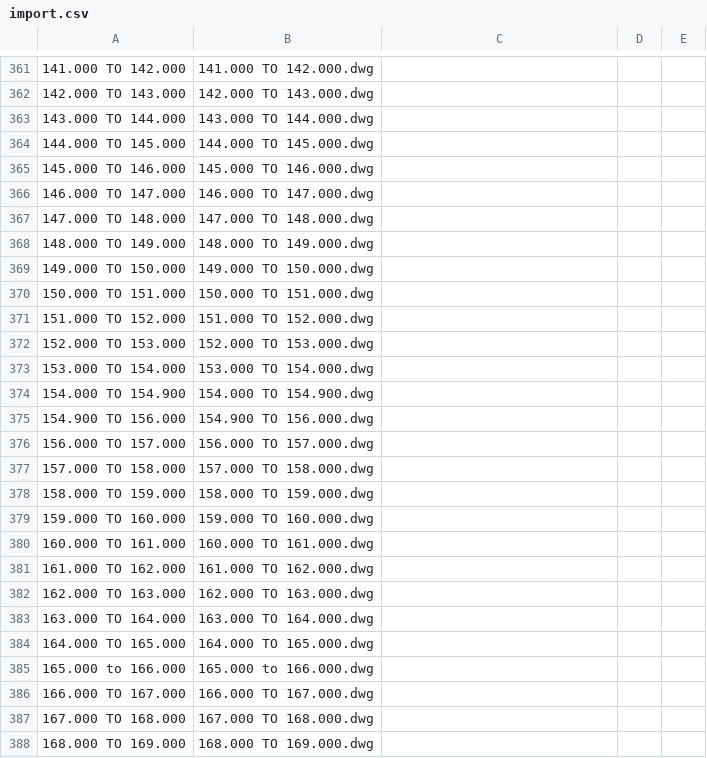
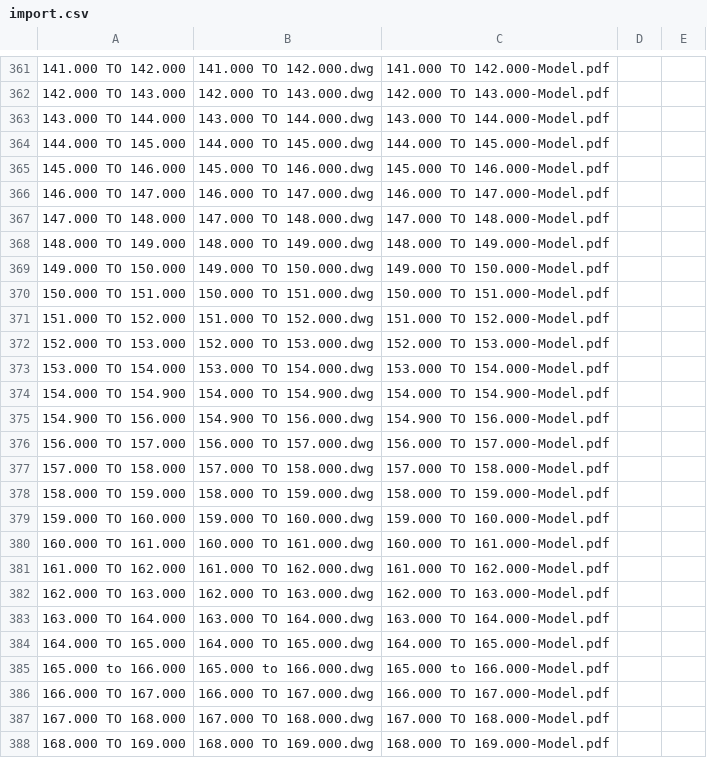
Before and after one commit to planetskht/HNSS-Phase-1, a CSV file: import.csv, drawn as a sheet; only a part is shown, gaps mark what is left out; the diff covers the shown part only; the diff names each change by its address in the sheet, - before the commit and + after, or states it on an @@ line.

```diff
--- a/import.csv
+++ b/import.csv
-C361: (empty)
+C361: 141.000 TO 142.000-Model.pdf
-C362: (empty)
+C362: 142.000 TO 143.000-Model.pdf
-C363: (empty)
+C363: 143.000 TO 144.000-Model.pdf
-C364: (empty)
+C364: 144.000 TO 145.000-Model.pdf
-C365: (empty)
+C365: 145.000 TO 146.000-Model.pdf
-C366: (empty)
+C366: 146.000 TO 147.000-Model.pdf
-C367: (empty)
+C367: 147.000 TO 148.000-Model.pdf
-C368: (empty)
+C368: 148.000 TO 149.000-Model.pdf
-C369: (empty)
+C369: 149.000 TO 150.000-Model.pdf
-C370: (empty)
+C370: 150.000 TO 151.000-Model.pdf
-C371: (empty)
+C371: 151.000 TO 152.000-Model.pdf
-C372: (empty)
+C372: 152.000 TO 153.000-Model.pdf
-C373: (empty)
+C373: 153.000 TO 154.000-Model.pdf
-C374: (empty)
+C374: 154.000 TO 154.900-Model.pdf
-C375: (empty)
+C375: 154.900 TO 156.000-Model.pdf
-C376: (empty)
+C376: 156.000 TO 157.000-Model.pdf
-C377: (empty)
+C377: 157.000 TO 158.000-Model.pdf
-C378: (empty)
+C378: 158.000 TO 159.000-Model.pdf
-C379: (empty)
+C379: 159.000 TO 160.000-Model.pdf
-C380: (empty)
+C380: 160.000 TO 161.000-Model.pdf
-C381: (empty)
+C381: 161.000 TO 162.000-Model.pdf
-C382: (empty)
+C382: 162.000 TO 163.000-Model.pdf
-C383: (empty)
+C383: 163.000 TO 164.000-Model.pdf
-C384: (empty)
+C384: 164.000 TO 165.000-Model.pdf
-C385: (empty)
+C385: 165.000 to 166.000-Model.pdf
-C386: (empty)
+C386: 166.000 TO 167.000-Model.pdf
-C387: (empty)
+C387: 167.000 TO 168.000-Model.pdf
-C388: (empty)
+C388: 168.000 TO 169.000-Model.pdf
```
Also changed, not shown: 130 edited cells elsewhere in this file.
